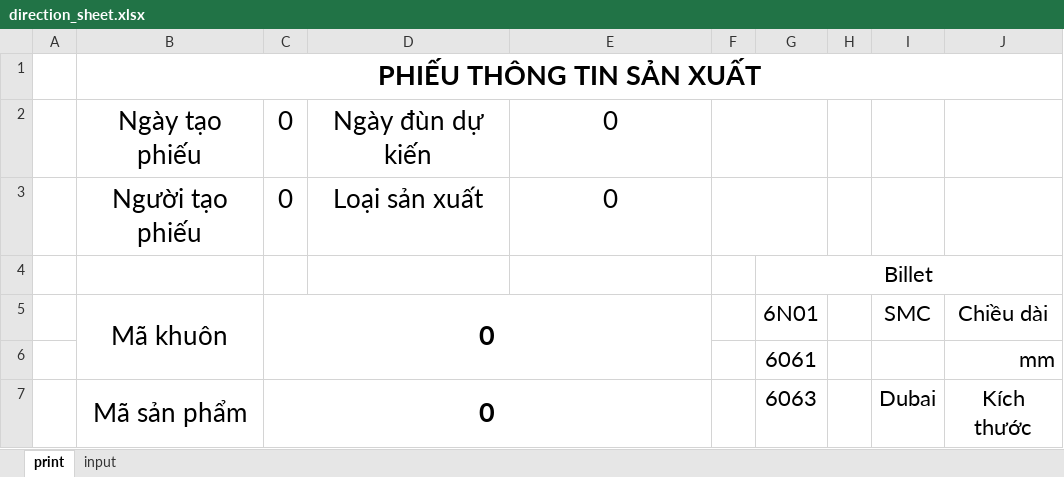
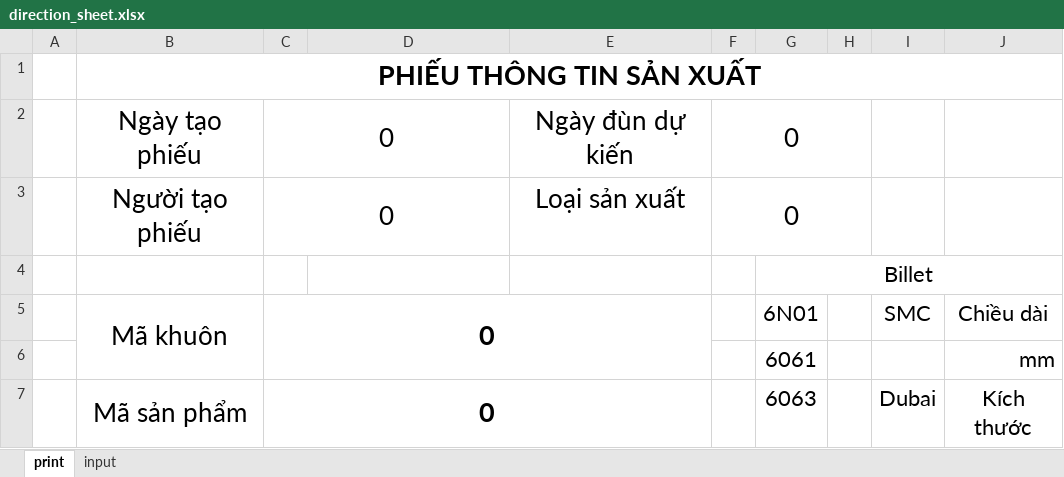
Before and after one commit to MVC0712/exd11, an Excel workbook: py/direction_sheet.xlsx, sheet print, drawn as a sheet; only a part is shown; values as stored, in another font and other column widths than the file's, no borders; charts and pictures not drawn; the diff names each change by its address in the sheet, - before the commit and + after, or states it on an @@ line.

```diff
--- a/py/direction_sheet.xlsx (sheet print)
+++ b/py/direction_sheet.xlsx (sheet print)
+C2:D2 merged
-D2: Ngày đùn dự kiến
+D2: (empty)
-E2: 0
+E2: Ngày đùn dự kiến
-F2:F3: (empty)
+F2:F3: 0
-F2:G2 merged
+F2:H2 merged
+C3:D3 merged
-D3: Loại sản xuất
+D3: (empty)
-E3: 0
+E3: Loại sản xuất
-F3:G3 merged
+F3:H3 merged
```
Also changed, not shown: 24 other files.
